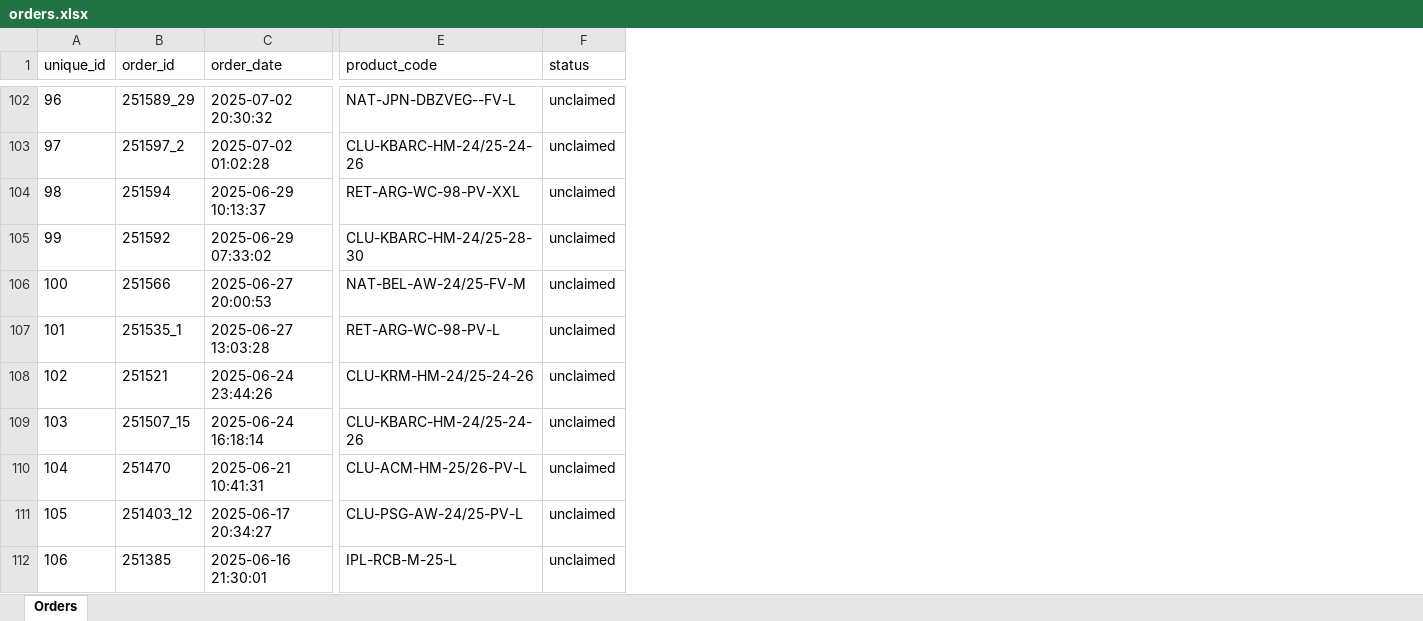
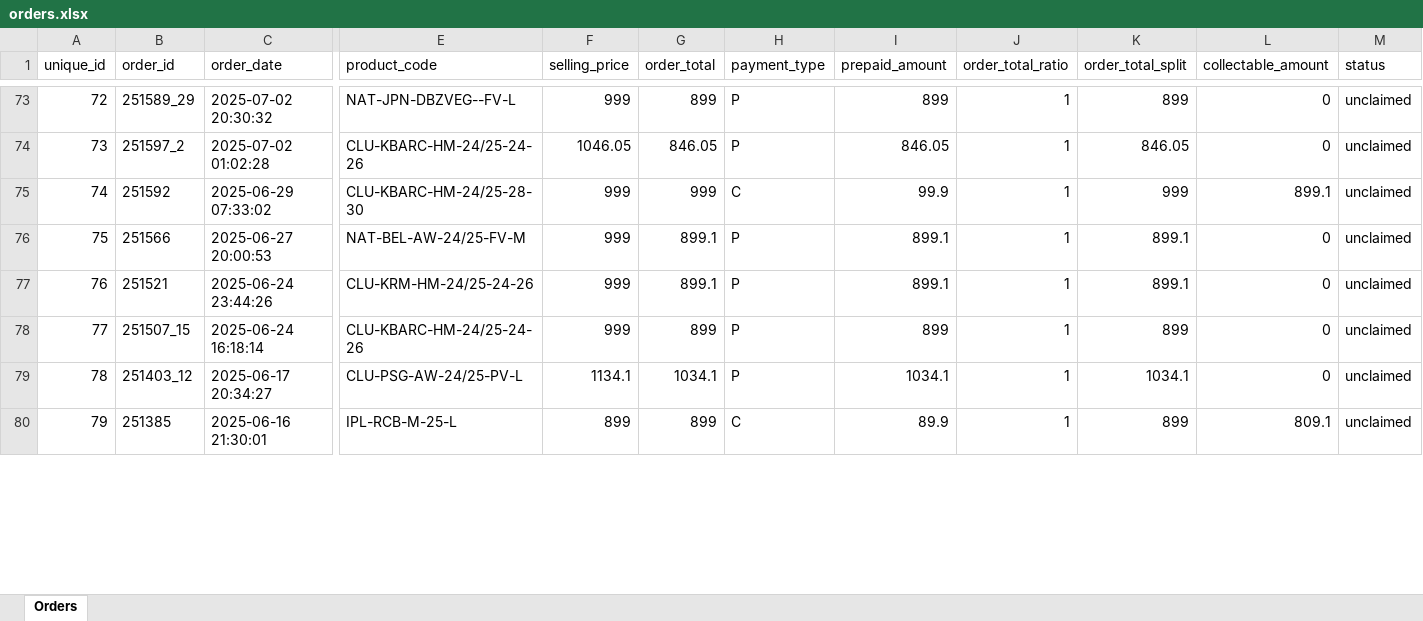
Before and after one commit to StrikerStore/Clamio_v2, an Excel workbook: backend/data/orders.xlsx, sheet Orders, drawn as a sheet; only a part is shown, gaps mark what is left out; values as stored, in another font and other column widths than the file's, no borders; removed rows and columns are numbered as before the commit, all else as after; rows hold the shown columns only; the diff covers the shown part only; the diff names each change by its address in the sheet, - before the commit and + after, or states it on an @@ line.

Commit message:
WIP: Added my order changes

```diff
--- a/backend/data/orders.xlsx (sheet Orders)
+++ b/backend/data/orders.xlsx (sheet Orders)
+column F (selling_price), rows 73-80: 999 | 1046.05 | 999 | 999 | 999 | 999 | 1134.1 | 899
+column G (order_total), rows 73-80: 899 | 846.05 | 999 | 899.1 | 899.1 | 899 | 1034.1 | 899
+column H (payment_type), rows 73-80: P | P | C | P | P | P | P | C
+column I (prepaid_amount), rows 73-80: 899 | 846.05 | 99.9 | 899.1 | 899.1 | 899 | 1034.1 | 89.9
+column J (order_total_ratio), rows 73-80: all 1
+column K (order_total_split), rows 73-80: 899 | 846.05 | 999 | 899.1 | 899.1 | 899 | 1034.1 | 899
+column L (collectable_amount), rows 73-80: 0 | 0 | 899.1 | 0 | 0 | 0 | 0 | 809.1
@@ column A (unique_id) renumbered between rows 2 and 85 @@
-row 104: 98 | 251594 | 2025-06-29 10:13:37 | RET-ARG-WC-98-PV-XXL | unclaimed
-row 107: 101 | 251535_1 | 2025-06-27 13:03:28 | RET-ARG-WC-98-PV-L | unclaimed
-row 110: 104 | 251470 | 2025-06-21 10:41:31 | CLU-ACM-HM-25/26-PV-L | unclaimed
```
Also changed, not shown: 16 added rows, 41 removed rows and 41 edited cells elsewhere in this sheet, 12 other files.
